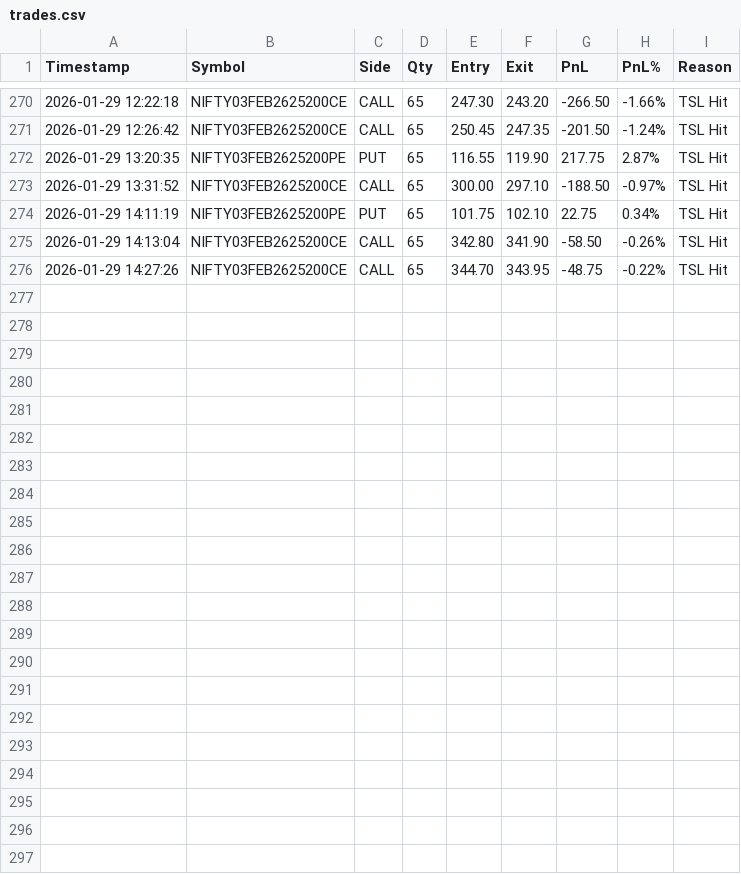
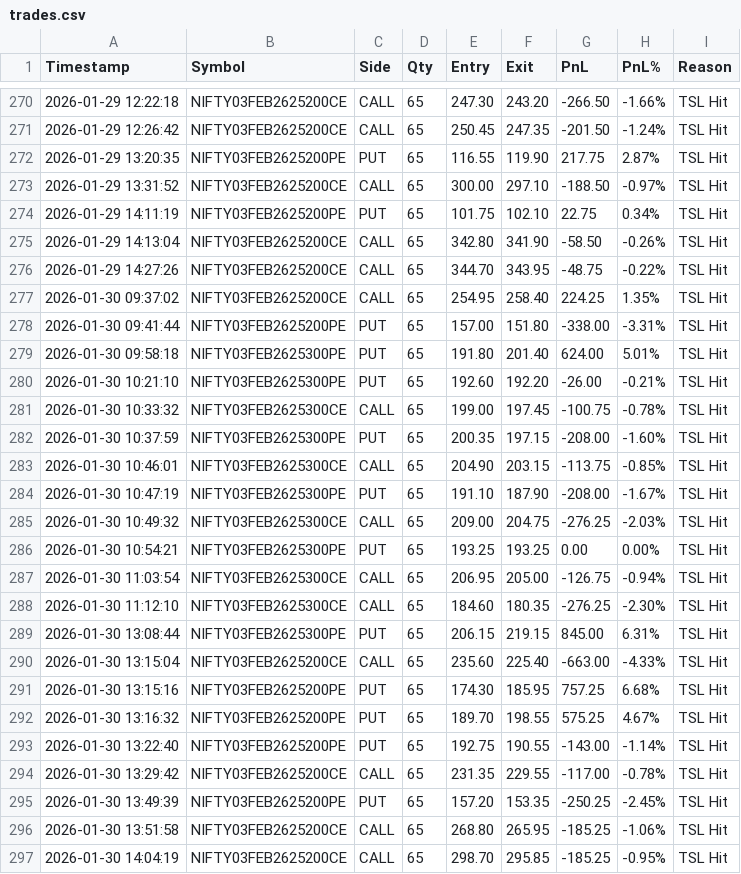
Before and after one commit to AlgoTradingNikku/Strategies, a CSV file: Bot-Only-Strike-Chart/reporting/trades.csv, drawn as a sheet; only a part is shown, gaps mark what is left out.

```diff
--- a/Bot-Only-Strike-Chart/reporting/trades.csv
+++ b/Bot-Only-Strike-Chart/reporting/trades.csv
@@ -276 +276,22 @@ Timestamp,Symbol,Side,Qty,Entry,Exit,PnL,PnL%,Reason
 2026-01-29 14:27:26,NIFTY03FEB2625200CE,CALL,65,344.70,343.95,-48.75,-0.22%,TSL Hit
+2026-01-30 09:37:02,NIFTY03FEB2625200CE,CALL,65,254.95,258.40,224.25,1.35%,TSL Hit
+2026-01-30 09:41:44,NIFTY03FEB2625200PE,PUT,65,157.00,151.80,-338.00,-3.31%,TSL Hit
+2026-01-30 09:58:18,NIFTY03FEB2625300PE,PUT,65,191.80,201.40,624.00,5.01%,TSL Hit
+2026-01-30 10:21:10,NIFTY03FEB2625300PE,PUT,65,192.60,192.20,-26.00,-0.21%,TSL Hit
+2026-01-30 10:33:32,NIFTY03FEB2625300CE,CALL,65,199.00,197.45,-100.75,-0.78%,TSL Hit
+2026-01-30 10:37:59,NIFTY03FEB2625300PE,PUT,65,200.35,197.15,-208.00,-1.60%,TSL Hit
+2026-01-30 10:46:01,NIFTY03FEB2625300CE,CALL,65,204.90,203.15,-113.75,-0.85%,TSL Hit
+2026-01-30 10:47:19,NIFTY03FEB2625300PE,PUT,65,191.10,187.90,-208.00,-1.67%,TSL Hit
+2026-01-30 10:49:32,NIFTY03FEB2625300CE,CALL,65,209.00,204.75,-276.25,-2.03%,TSL Hit
+2026-01-30 10:54:21,NIFTY03FEB2625300PE,PUT,65,193.25,193.25,0.00,0.00%,TSL Hit
+2026-01-30 11:03:54,NIFTY03FEB2625300CE,CALL,65,206.95,205.00,-126.75,-0.94%,TSL Hit
+2026-01-30 11:12:10,NIFTY03FEB2625300CE,CALL,65,184.60,180.35,-276.25,-2.30%,TSL Hit
+2026-01-30 13:08:44,NIFTY03FEB2625300PE,PUT,65,206.15,219.15,845.00,6.31%,TSL Hit
+2026-01-30 13:15:04,NIFTY03FEB2625200CE,CALL,65,235.60,225.40,-663.00,-4.33%,TSL Hit
+2026-01-30 13:15:16,NIFTY03FEB2625200PE,PUT,65,174.30,185.95,757.25,6.68%,TSL Hit
+2026-01-30 13:16:32,NIFTY03FEB2625200PE,PUT,65,189.70,198.55,575.25,4.67%,TSL Hit
+2026-01-30 13:22:40,NIFTY03FEB2625200PE,PUT,65,192.75,190.55,-143.00,-1.14%,TSL Hit
+2026-01-30 13:29:42,NIFTY03FEB2625200CE,CALL,65,231.35,229.55,-117.00,-0.78%,TSL Hit
+2026-01-30 13:49:39,NIFTY03FEB2625200PE,PUT,65,157.20,153.35,-250.25,-2.45%,TSL Hit
+2026-01-30 13:51:58,NIFTY03FEB2625200CE,CALL,65,268.80,265.95,-185.25,-1.06%,TSL Hit
+2026-01-30 14:04:19,NIFTY03FEB2625200CE,CALL,65,298.70,295.85,-185.25,-0.95%,TSL Hit
```
Also changed, not shown: 6 other files.
